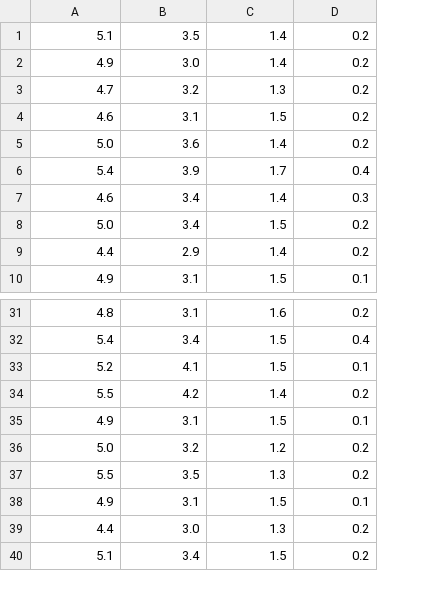
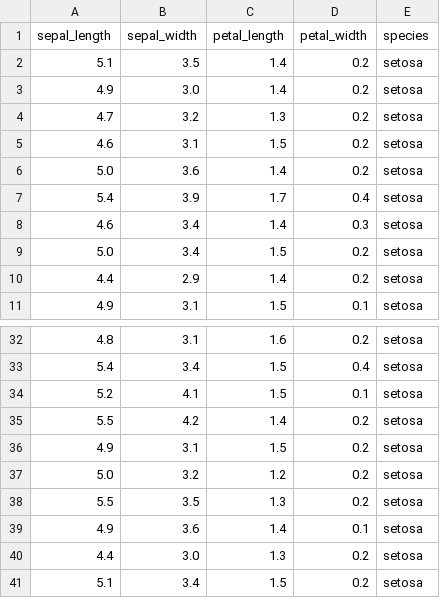
Before and after one commit to ac-optimus/machineLearning_algo, a CSV file: dataset/iris.csv, drawn as a sheet; only a part is shown, gaps mark what is left out; addresses are those after the commit; the diff names each change by its address in the sheet, - before the commit and + after, or states it on an @@ line.

```diff
--- a/dataset/iris.csv
+++ b/dataset/iris.csv
+column E, rows 2-11: all setosa; rows 32-41: all setosa
+row 1: sepal_length | sepal_width | petal_length | petal_width | species
-D36: 0.1
+D36: 0.2
-B39: 3.1
+B39: 3.6
-C39: 1.5
+C39: 1.4
```
Also changed, not shown: 2 other files.
